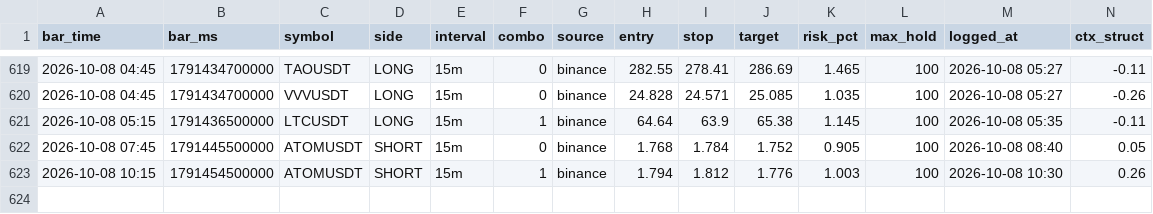
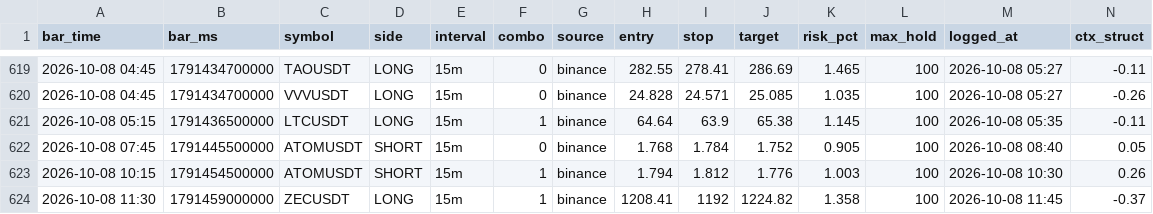
Before and after one commit to igore4eek/oz-scanner, a CSV file: signals.csv, drawn as a sheet; only a part is shown, gaps mark what is left out; rows hold the shown columns only; the diff names each change by its address in the sheet, - before the commit and + after, or states it on an @@ line.

Commit message:
signals 2026-10-08 14:45 local

```diff
--- a/signals.csv
+++ b/signals.csv
+row 624: 2026-10-08 11:30 | 1791459000000 | ZECUSDT | LONG | 15m | 1 | binance | 1208.41 | 1192 | 1224.82 | 1.358 | 100 | 2026-10-08 11:45 | -0.37
```
Also changed, not shown: 1 other file.
